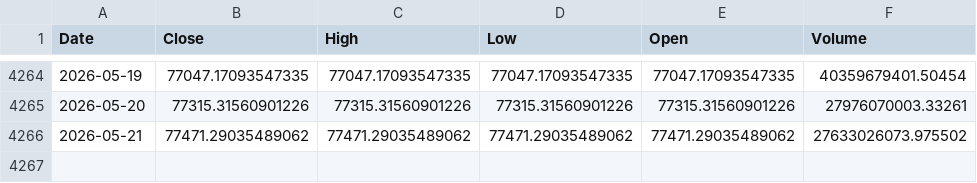
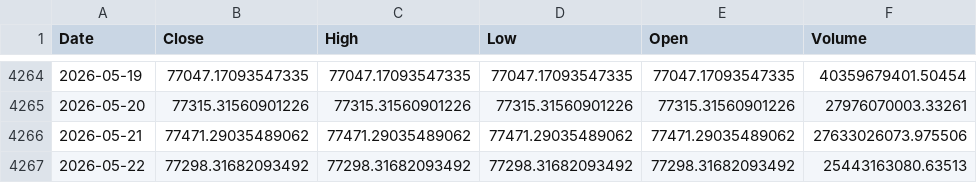
Before and after one commit to kittycapital/treasury-btc-dashboard, a CSV file: data/btc_daily.csv, drawn as a sheet; only a part is shown, gaps mark what is left out.

```diff
--- a/data/btc_daily.csv
+++ b/data/btc_daily.csv
@@ -4265,2 +4265,3 @@ Date,Close,High,Low,Open,Volume
 2026-05-20,77315.31560901226,77315.31560901226,77315.31560901226,77315.31560901226,27976070003.33261
-2026-05-21,77471.29035489062,77471.29035489062,77471.29035489062,77471.29035489062,27633026073.975502
+2026-05-21,77471.29035489062,77471.29035489062,77471.29035489062,77471.29035489062,27633026073.975506
+2026-05-22,77298.31682093492,77298.31682093492,77298.31682093492,77298.31682093492,25443163080.63513
```
Also changed, not shown: data/btc_monthly.csv, 1 other file.
